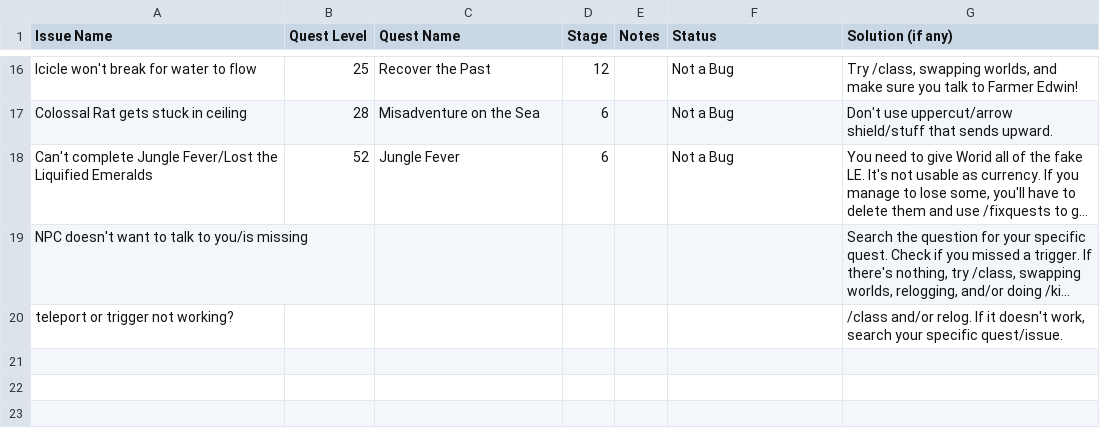
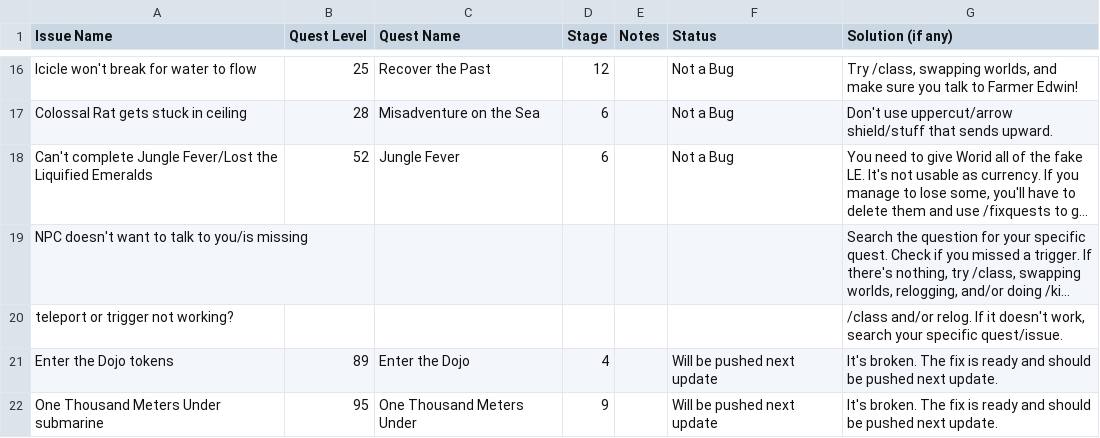
Before and after one commit to UWynn/UWynn.github.io, a CSV file: docs/data/quest.csv, drawn as a sheet; only a part is shown, gaps mark what is left out; long unchanged cells end in …; the diff names each change by its address in the sheet, - before the commit and + after, or states it on an @@ line.

Commit message:
1k/dojo add, tiny powder edit

```diff
--- a/docs/data/quest.csv
+++ b/docs/data/quest.csv
+row 21: Enter the Dojo tokens | 89 | Enter the Dojo | 4 |  | Will be pushed next update | It's broken. The fix is ready and should be pushed next update.
+row 22: One Thousand Meters Under submarine | 95 | One Thousand Meters Under | 9 |  | Will be pushed next update | It's broken. The fix is ready and should be pushed next update.
```
Also changed, not shown: 2 other files.
